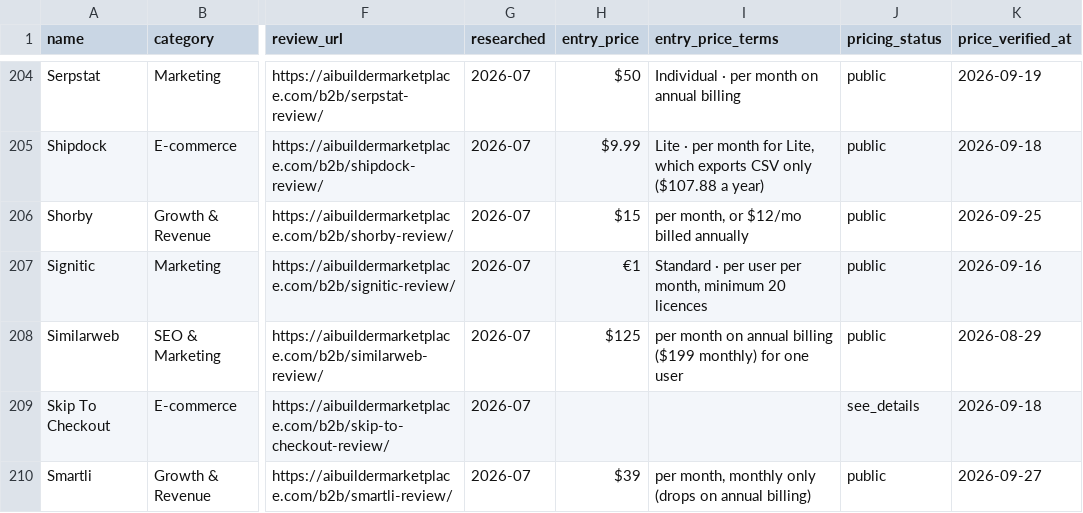
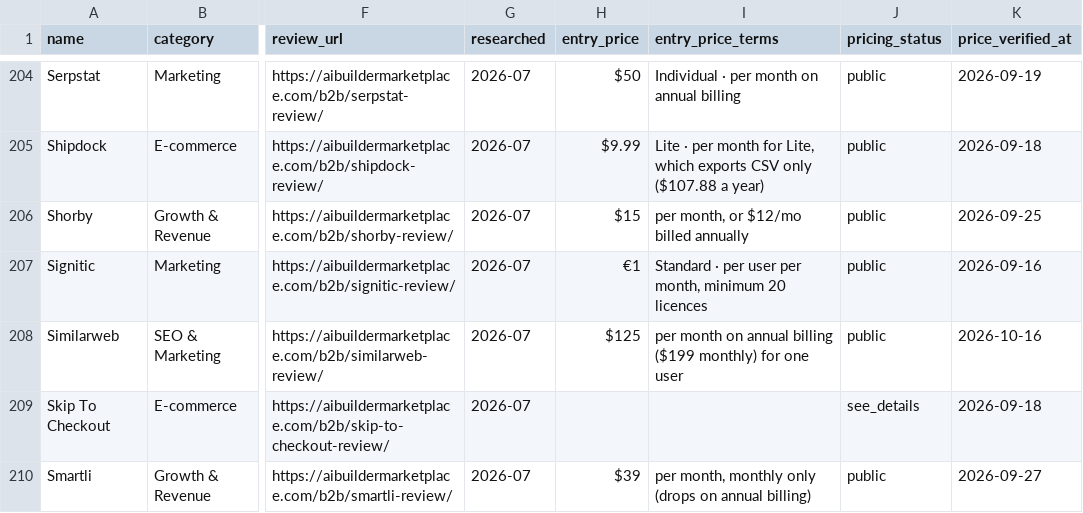
Before and after one commit to NewBegin-gif/marketingandsalessoftware, a CSV file: data/mss-tools.csv, drawn as a sheet; only a part is shown, gaps mark what is left out; the diff names each change by its address in the sheet, - before the commit and + after, or states it on an @@ line.

```diff
--- a/data/mss-tools.csv
+++ b/data/mss-tools.csv
-K208 (price_verified_at): 2026-08-29
+K208 (price_verified_at): 2026-10-16
```
Also changed, not shown: data/mss-flags.csv, 8 other files.
